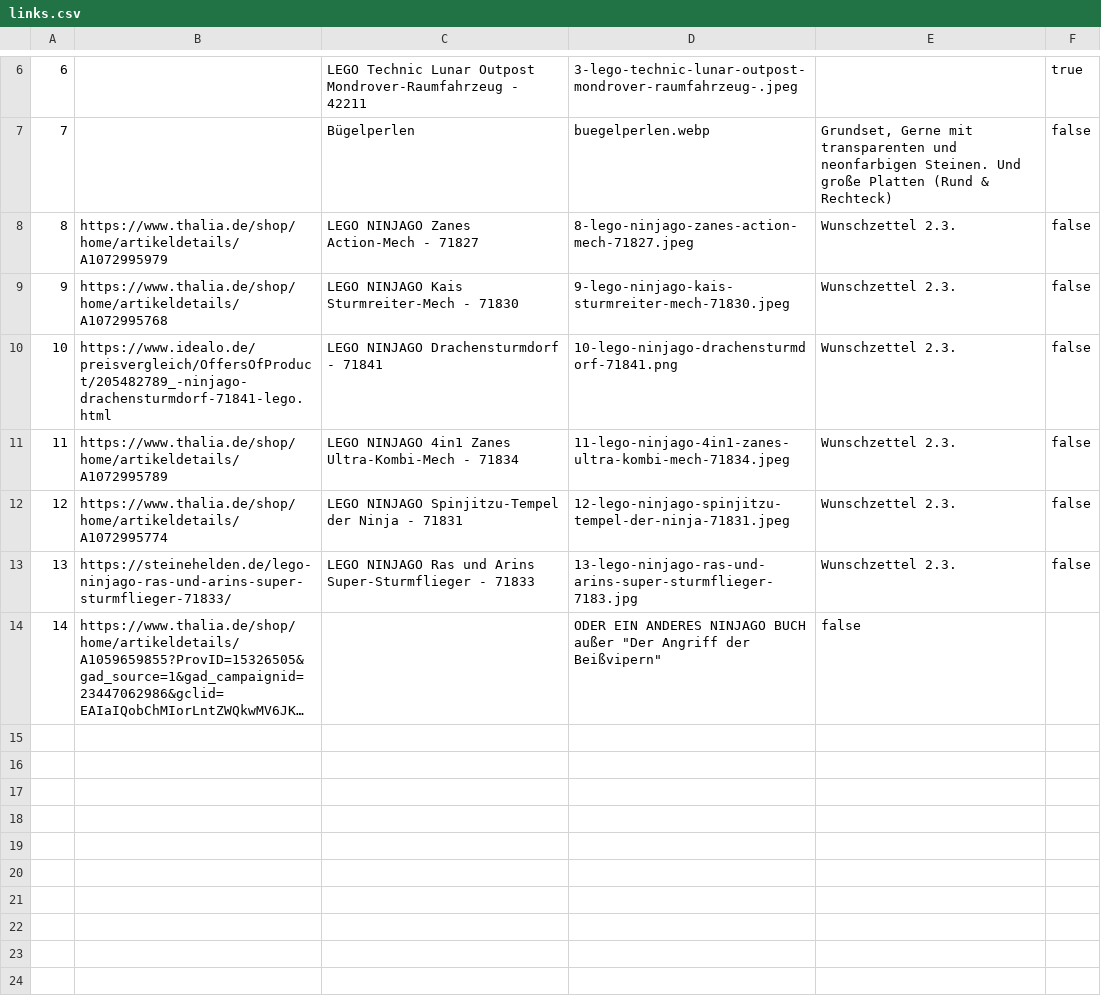
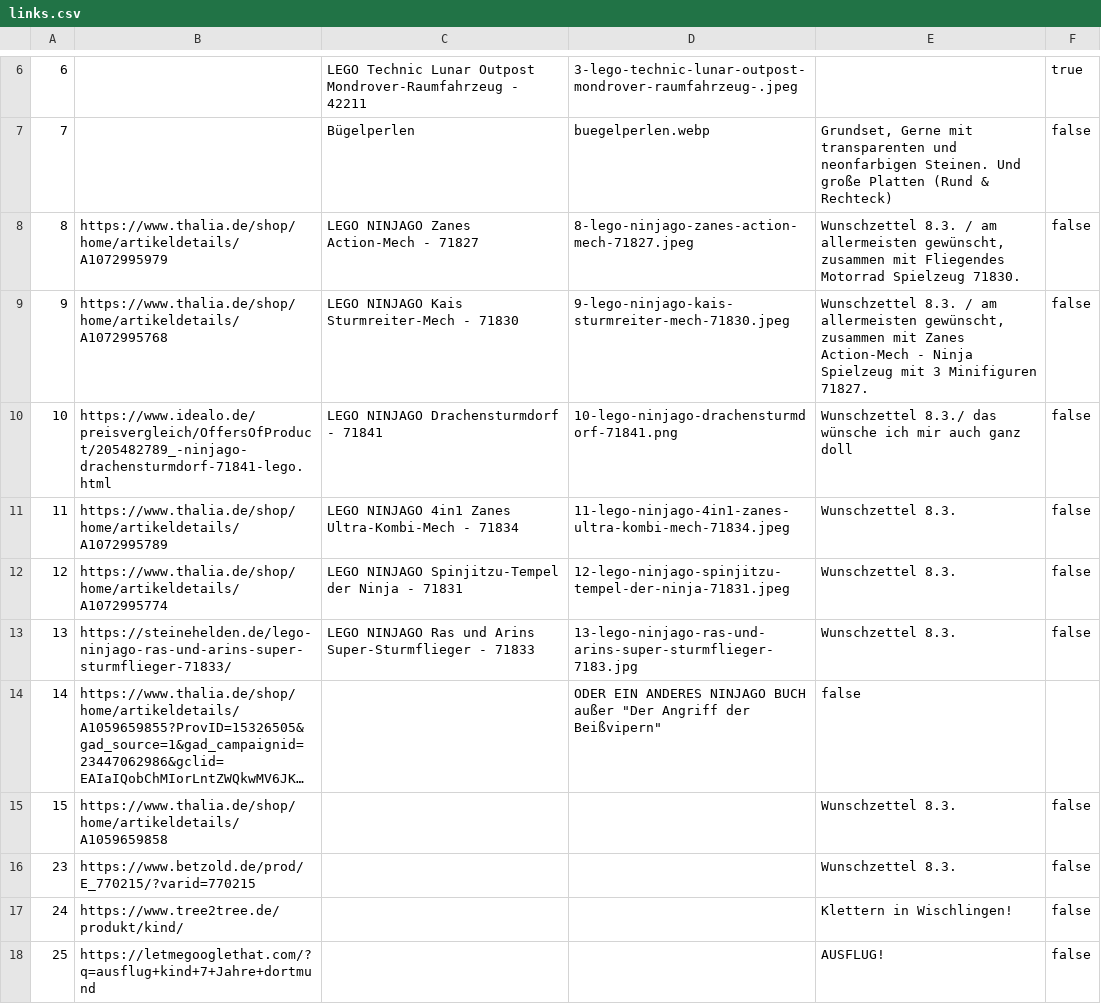
Before and after one commit to temme-stefan/listen, a CSV file: artur/links.csv, drawn as a sheet; only a part is shown, gaps mark what is left out; long unchanged cells end in …; the diff names each change by its address in the sheet, - before the commit and + after, or states it on an @@ line.

Commit message:
sauberer merge

```diff
--- a/artur/links.csv
+++ b/artur/links.csv
-E8: Wunschzettel 2.3.
+E8: Wunschzettel 8.3. / am allermeisten gewünscht, zusammen mit Fliegendes Motorrad Spielzeug 71830.
-E9: Wunschzettel 2.3.
+E9: Wunschzettel 8.3. / am allermeisten gewünscht, zusammen mit Zanes Action-Mech - Ninja Spielzeug mit 3 Minifiguren 71827.
-E10: Wunschzettel 2.3.
+E10: Wunschzettel 8.3./ das wünsche ich mir auch ganz doll
-E11:E13: Wunschzettel 2.3.
+E11:E13: Wunschzettel 8.3.
+row 15: 15 | https://www.thalia.de/shop/home/artikeldetails/A1059659858 |  |  | Wunschzettel 8.3. | false
+row 16: 23 | https://www.betzold.de/prod/E_770215/?varid=770215 |  |  | Wunschzettel 8.3. | false
+row 17: 24 | https://www.tree2tree.de/produkt/kind/ |  |  | Klettern in Wischlingen! | false
+row 18: 25 | https://letmegooglethat.com/?q=ausflug+kind+7+Jahre+dortmund |  |  | AUSFLUG! | false
```
